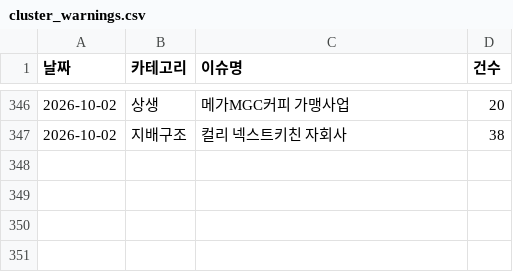
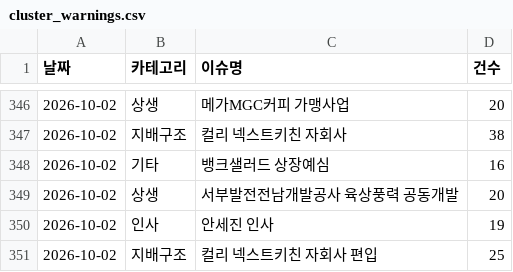
Before and after one commit to jshssysh/news-dashboard, a CSV file: cluster_warnings.csv, drawn as a sheet; only a part is shown, gaps mark what is left out; the diff names each change by its address in the sheet, - before the commit and + after, or states it on an @@ line.

```diff
--- a/cluster_warnings.csv
+++ b/cluster_warnings.csv
+row 348: 2026-10-02 | 기타 | 뱅크샐러드 상장예심 | 16
+row 349: 2026-10-02 | 상생 | 서부발전전남개발공사 육상풍력 공동개발 | 20
+row 350: 2026-10-02 | 인사 | 안세진 인사 | 19
+row 351: 2026-10-02 | 지배구조 | 컬리 넥스트키친 자회사 편입 | 25
```
Also changed, not shown: 6 other files.
